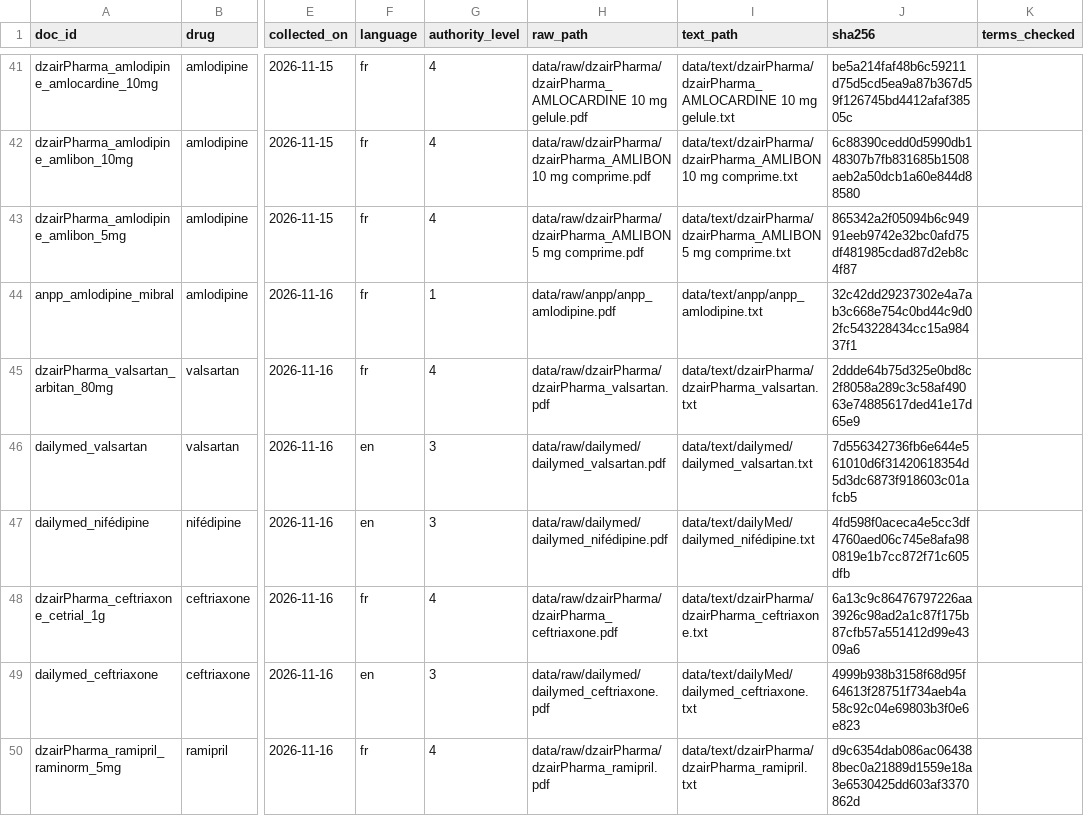
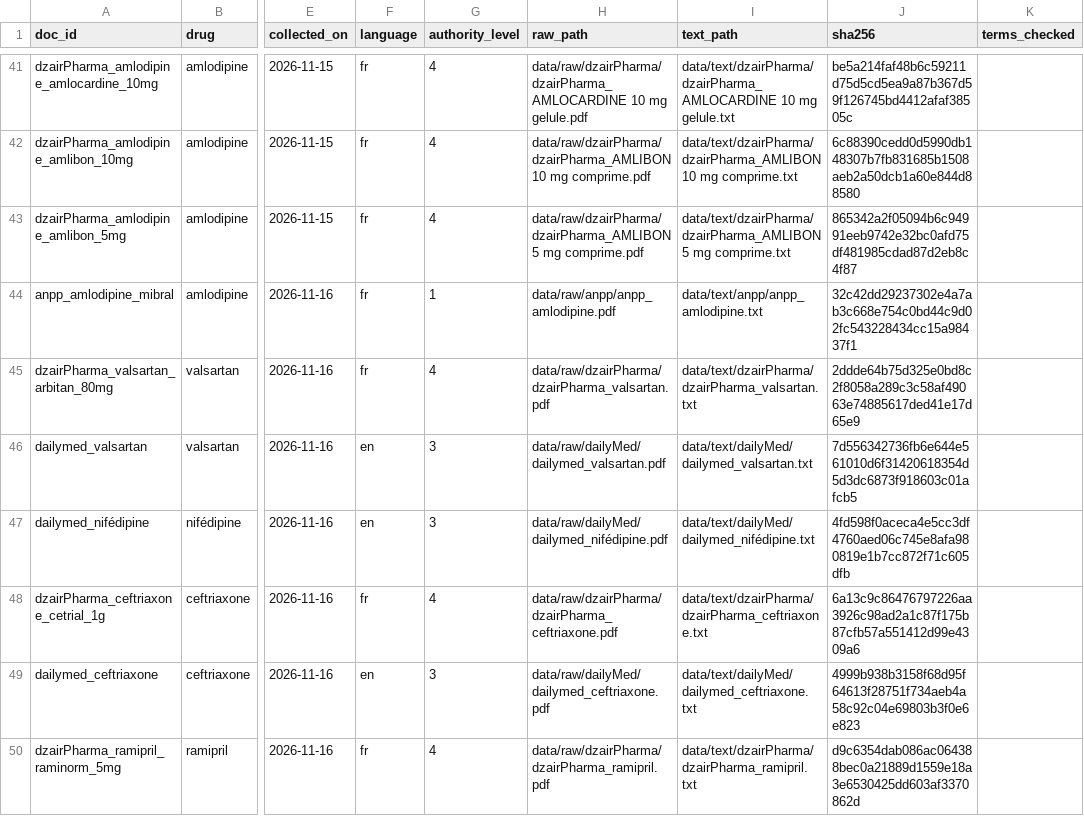
Before and after one commit to lynabenmelit/pharma, a CSV file: data/provenance.csv, drawn as a sheet; only a part is shown, gaps mark what is left out; the diff covers the shown part only; the diff names each change by its address in the sheet, - before the commit and + after, or states it on an @@ line.

```diff
--- a/data/provenance.csv
+++ b/data/provenance.csv
-H46 (raw_path): data/raw/dailymed/dailymed_valsartan.pdf
+H46 (raw_path): data/raw/dailyMed/dailymed_valsartan.pdf
-I46 (text_path): data/text/dailymed/dailymed_valsartan.txt
+I46 (text_path): data/text/dailyMed/dailymed_valsartan.txt
-H47 (raw_path): data/raw/dailymed/dailymed_nifédipine.pdf
+H47 (raw_path): data/raw/dailyMed/dailymed_nifédipine.pdf
-H49 (raw_path): data/raw/dailymed/dailymed_ceftriaxone.pdf
+H49 (raw_path): data/raw/dailyMed/dailymed_ceftriaxone.pdf
```
Also changed, not shown: 2 added rows and 9 edited cells elsewhere in this file, 9 other files.
